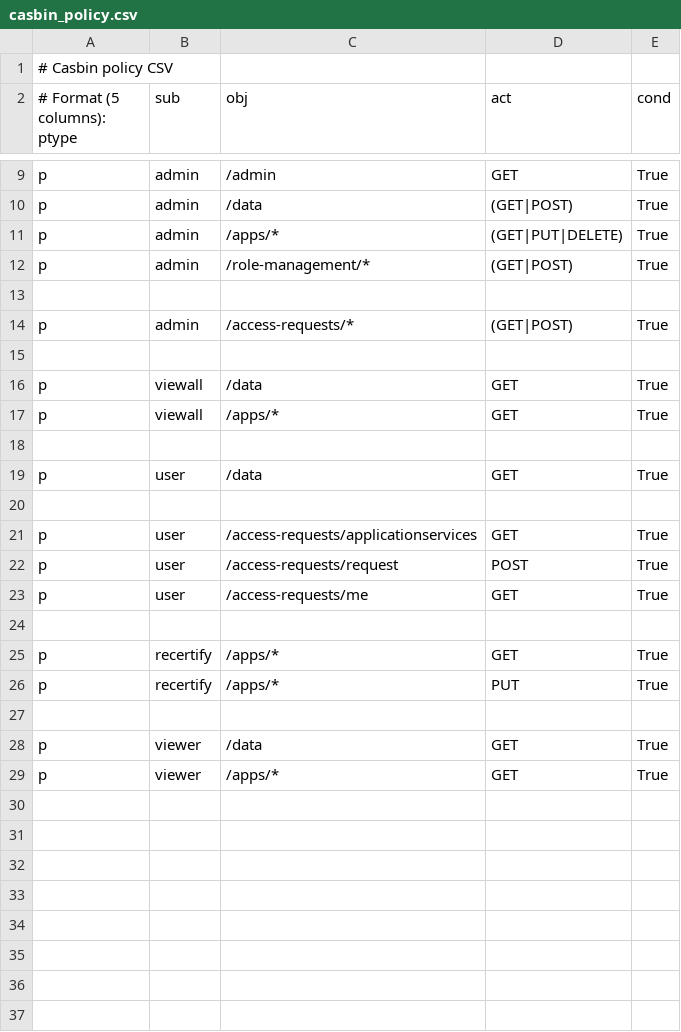
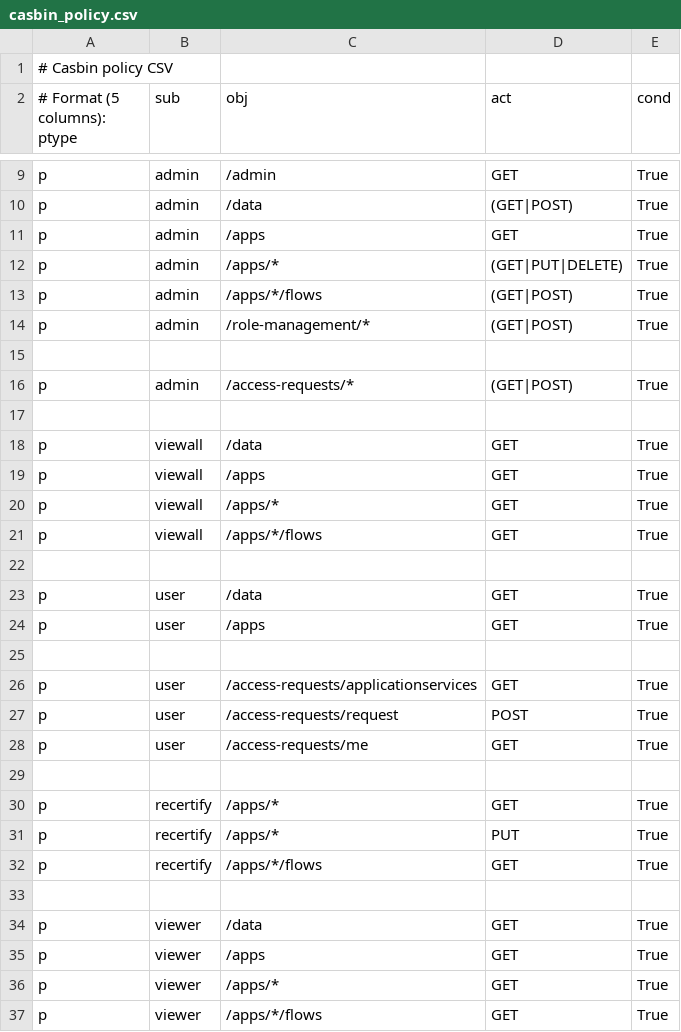
Before and after one commit to praveensiddu/casbin-rbac, a CSV file: backend/casbin_policy.csv, drawn as a sheet; only a part is shown, gaps mark what is left out.

```diff
--- a/backend/casbin_policy.csv
+++ b/backend/casbin_policy.csv
@@ -10,3 +10,5 @@ p, admin, /admin, GET, True
 p, admin, /data, (GET|POST), True
+p, admin, /apps, GET, True
 p, admin, /apps/*, (GET|PUT|DELETE), True
+p, admin, /apps/*/flows, (GET|POST), True
 p, admin, /role-management/*, (GET|POST), True
@@ -16,5 +18,8 @@ p, admin, /access-requests/*, (GET|POST), True
 p, viewall, /data, GET, True
+p, viewall, /apps, GET, True
 p, viewall, /apps/*, GET, True
+p, viewall, /apps/*/flows, GET, True
 
 p, user, /data, GET, True
+p, user, /apps, GET, True
 
@@ -26,4 +31,7 @@ p, recertify, /apps/*, GET, True
 p, recertify, /apps/*, PUT, True
+p, recertify, /apps/*/flows, GET, True
 
 p, viewer, /data, GET, True
+p, viewer, /apps, GET, True
 p, viewer, /apps/*, GET, True
+p, viewer, /apps/*/flows, GET, True
```
Also changed, not shown: 2 other files.
